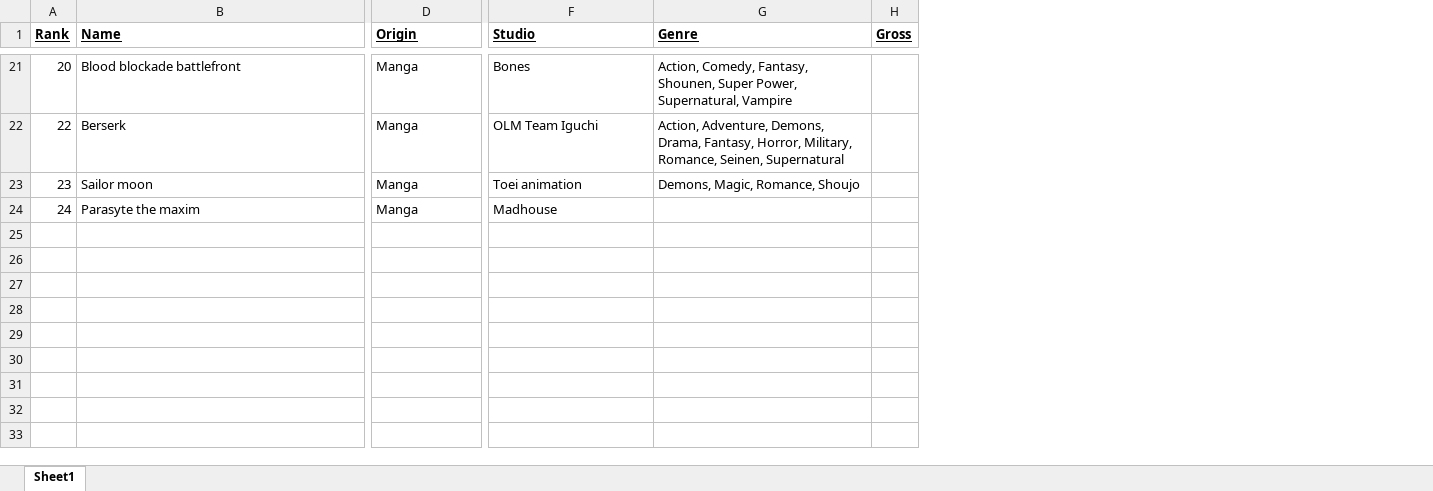
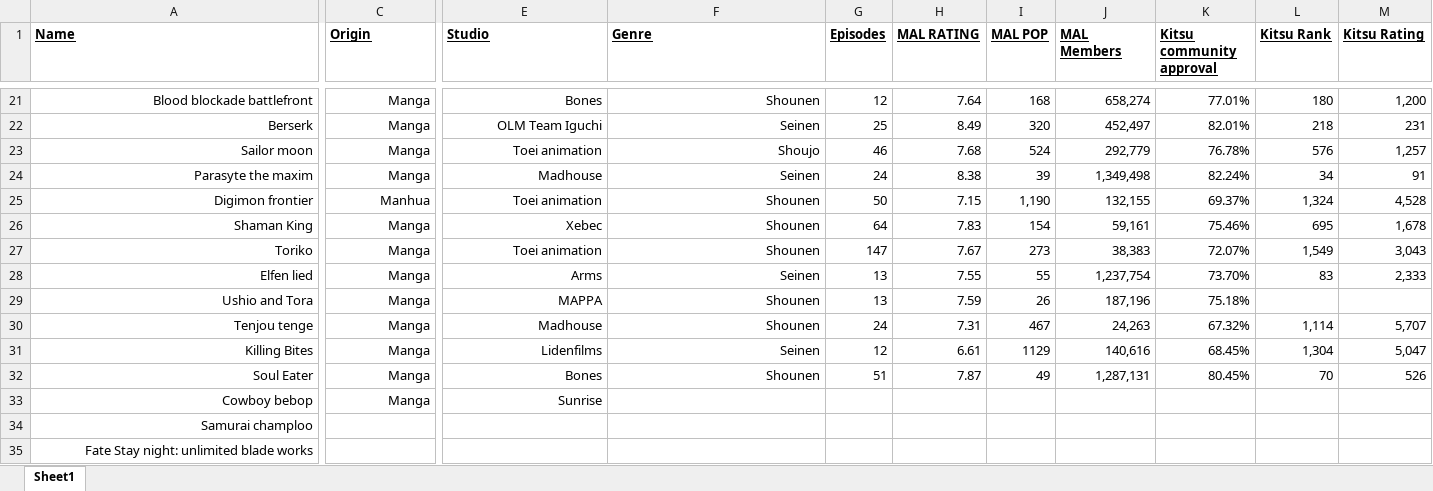
Before and after one commit to smcshan97/Comprehensive-Data-project, an Excel workbook: Anime dataset.xlsx, sheet Sheet1, drawn as a sheet; only a part is shown, gaps mark what is left out; values as stored, in another font and other column widths than the file's, no borders; conditional formats and table styles not drawn; removed rows and columns are numbered as before the commit, all else as after; rows hold the shown columns only; the diff covers the shown part only; the diff names each change by its address in the sheet, - before the commit and + after, or states it on an @@ line.

```diff
--- a/Anime dataset.xlsx (sheet Sheet1)
+++ b/Anime dataset.xlsx (sheet Sheet1)
-column A (Rank), rows 21-24: 20 | 22 | 23 | 24
-column H (Gross), empty
+column G (Episodes), rows 21-24: 12 | 25 | 46 | 24
+column H (MAL RATING), rows 21-24: 7.64 | 8.49 | 7.68 | 8.38
+column I (MAL POP), rows 21-24: 168 | 320 | 524 | 39
+column J (MAL Members), rows 21-24: 658,274 | 452,497 | 292,779 | 1,349,498
+column K (Kitsu community approval), rows 21-24: 77.01% | 82.01% | 76.78% | 82.24%
+column L (Kitsu Rank), rows 21-24: 180 | 218 | 576 | 34
+column M (Kitsu Rating), rows 21-24: 1,200 | 231 | 1,257 | 91
-A21:A24 alignment: left
+A21:A24 alignment: right
-C21:F23 alignment: left
+C21:F23 alignment: right
-F21 (Genre): Action, Comedy, Fantasy, Shounen, Super Power, Supernatural, Vampire
+F21 (Genre): Shounen
-F22 (Genre): Action, Adventure, Demons, Drama, Fantasy, Horror, Military, Romance, Seinen, Supernatural
+F22 (Genre): Seinen
-F23 (Genre): Demons, Magic, Romance, Shoujo
+F23 (Genre): Shoujo
-C24:E24 alignment: left
+C24:E24 alignment: right
-F24 (Genre): (empty)
+F24 (Genre): Seinen
+row 25: Digimon frontier | Manhua | Toei animation | Shounen | 50 | 7.15 | 1,190 | 132,155 | 69.37% | 1,324 | 4,528
+row 26: Shaman King | Manga | Xebec | Shounen | 64 | 7.83 | 154 | 59,161 | 75.46% | 695 | 1,678
+row 27: Toriko | Manga | Toei animation | Shounen | 147 | 7.67 | 273 | 38,383 | 72.07% | 1,549 | 3,043
+row 28: Elfen lied | Manga | Arms | Seinen | 13 | 7.55 | 55 | 1,237,754 | 73.70% | 83 | 2,333
+row 29: Ushio and Tora | Manga | MAPPA | Shounen | 13 | 7.59 | 26 | 187,196 | 75.18%
+row 30: Tenjou tenge | Manga | Madhouse | Shounen | 24 | 7.31 | 467 | 24,263 | 67.32% | 1,114 | 5,707
+row 31: Killing Bites | Manga | Lidenfilms | Seinen | 12 | 6.61 | 1129 | 140,616 | 68.45% | 1,304 | 5,047
+row 32: Soul Eater | Manga | Bones | Shounen | 51 | 7.87 | 49 | 1,287,131 | 80.45% | 70 | 526
+row 33: Cowboy bebop | Manga | Sunrise
+row 34: Samurai champloo
+row 35: Fate Stay night: unlimited blade works
```
Also changed, not shown: 21 edited cells and cell formats elsewhere in this sheet.
